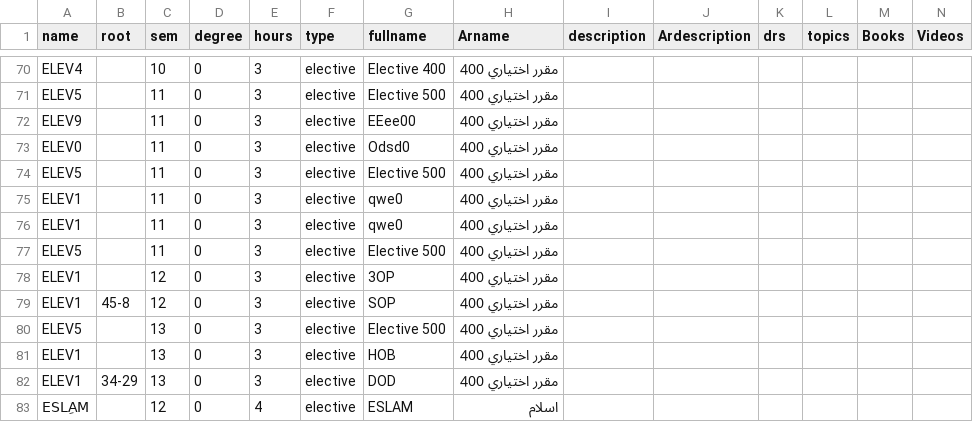
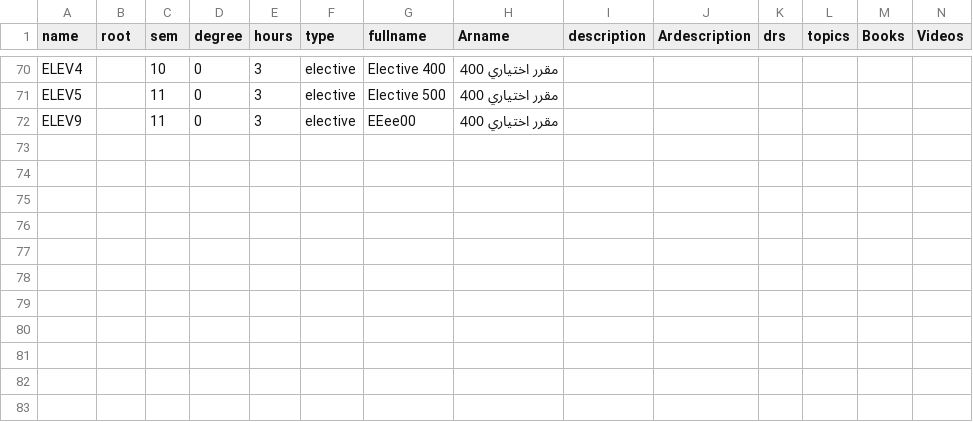
Before and after one commit to roshdii/MTE-Table2, a CSV file: courses_dataSet.csv, drawn as a sheet; only a part is shown, gaps mark what is left out; rows hold the shown columns only; the diff names each change by its address in the sheet, - before the commit and + after, or states it on an @@ line.

Commit message:
remove some rows

```diff
--- a/courses_dataSet.csv
+++ b/courses_dataSet.csv
-row 73: ELEV0 |  | 11 | 0 | 3 | elective | Odsd0 | مقرر اختياري 400
-row 74: ELEV5 |  | 11 | 0 | 3 | elective | Elective 500 | مقرر اختياري 400
-row 75: ELEV1 |  | 11 | 0 | 3 | elective | qwe0 | مقرر اختياري 400
-row 76: ELEV1 |  | 11 | 0 | 3 | elective | qwe0 | مقرر اختياري 400
-row 77: ELEV5 |  | 11 | 0 | 3 | elective | Elective 500 | مقرر اختياري 400
-row 78: ELEV1 |  | 12 | 0 | 3 | elective | 3OP | مقرر اختياري 400
-row 79: ELEV1 | 45-8 | 12 | 0 | 3 | elective | SOP | مقرر اختياري 400
-row 80: ELEV5 |  | 13 | 0 | 3 | elective | Elective 500 | مقرر اختياري 400
-row 81: ELEV1 |  | 13 | 0 | 3 | elective | HOB | مقرر اختياري 400
-row 82: ELEV1 | 34-29 | 13 | 0 | 3 | elective | DOD | مقرر اختياري 400
-row 83: ESLِAM |  | 12 | 0 | 4 | elective | ESLAM | اسلام
```
